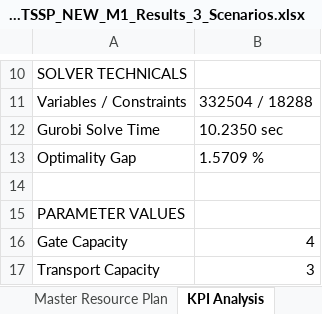
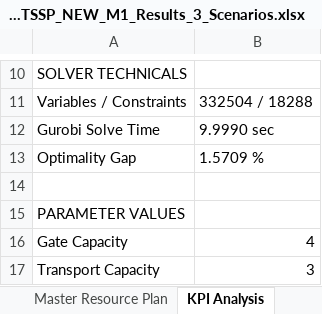
Before and after one commit to thibodebelie/cedric, an Excel workbook: Thesis_TSSP_NEW_M1_Results_3_Scenarios.xlsx, sheet KPI Analysis, drawn as a sheet; only a part is shown, gaps mark what is left out; values as stored, in another font and other column widths than the file's, no borders; the diff names each change by its address in the sheet, - before the commit and + after, or states it on an @@ line.

```diff
--- a/Thesis_TSSP_NEW_M1_Results_3_Scenarios.xlsx (sheet KPI Analysis)
+++ b/Thesis_TSSP_NEW_M1_Results_3_Scenarios.xlsx (sheet KPI Analysis)
-B12: 10.2350 sec
+B12: 9.9990 sec
```
Also changed, not shown: Thesis_TSSP_NEW_M1_Results_10_Scenarios.xlsx, Thesis_TSSP_NEW_M1_Results_1_Scenarios.xlsx, 40 other files.
